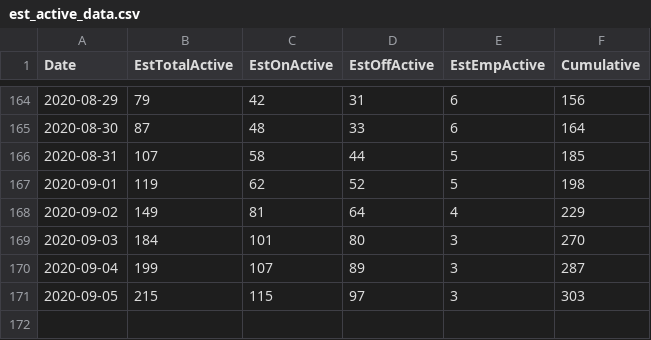
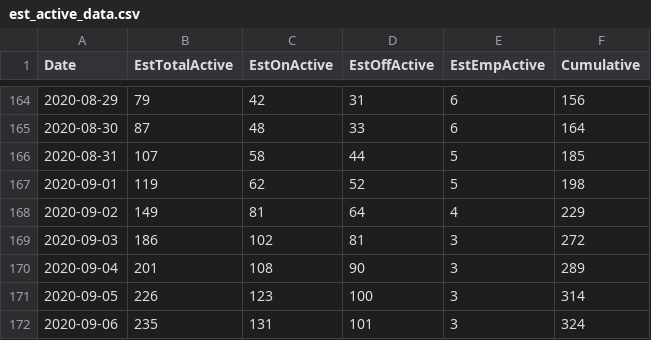
Before and after one commit to jlindbloom/SMU-COVID-19, a CSV file: est_active_data.csv, drawn as a sheet; only a part is shown, gaps mark what is left out.

```diff
--- a/est_active_data.csv
+++ b/est_active_data.csv
@@ -168,4 +168,5 @@ Date,EstTotalActive,EstOnActive,EstOffActive,EstEmpActive,Cumulative
 2020-09-02,149,81,64,4,229
-2020-09-03,184,101,80,3,270
-2020-09-04,199,107,89,3,287
-2020-09-05,215,115,97,3,303
+2020-09-03,186,102,81,3,272
+2020-09-04,201,108,90,3,289
+2020-09-05,226,123,100,3,314
+2020-09-06,235,131,101,3,324
```
Also changed, not shown: cleaned_case_data.csv, cleaned_case_data_starting_august.csv, 5 other files.
